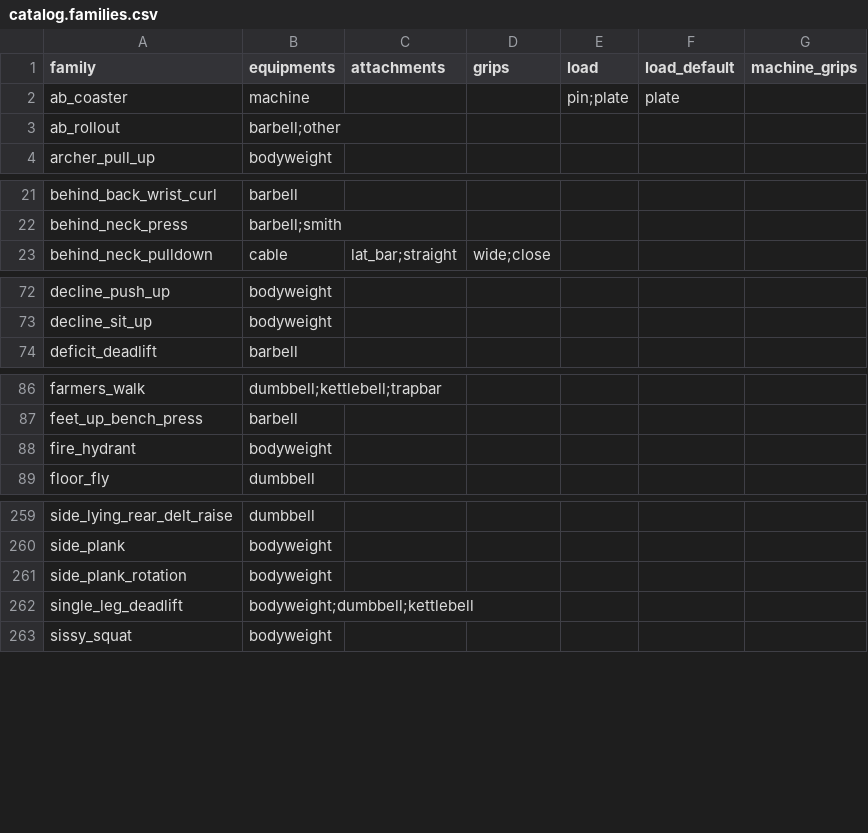
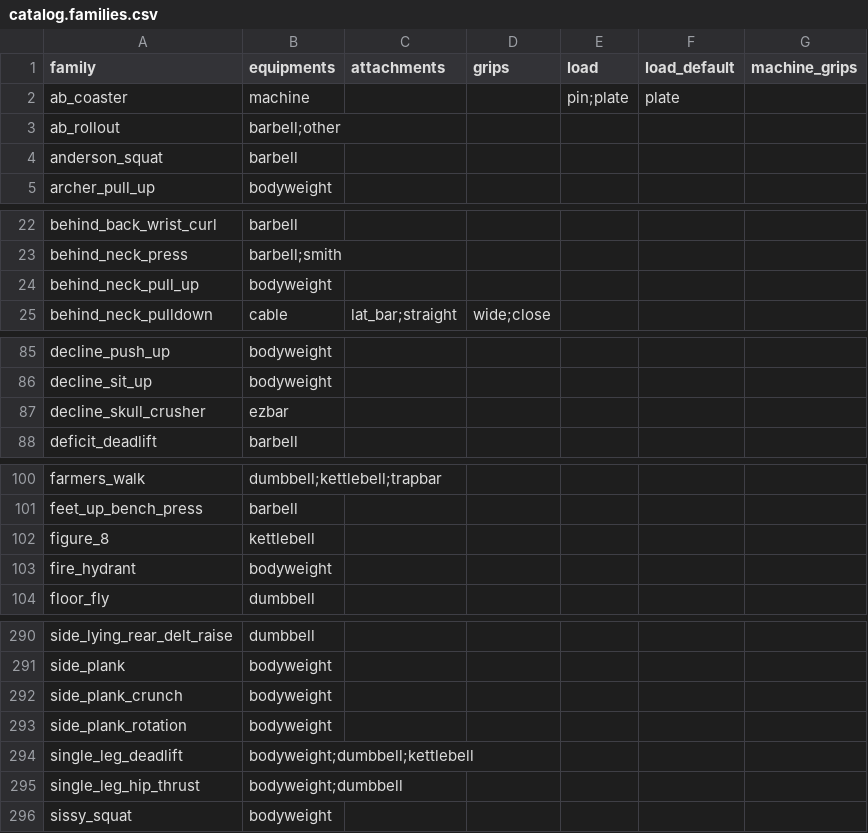
Before and after one commit to JWK-company/liftgram, a CSV file: src/core/src/data/catalog/catalog.families.csv, drawn as a sheet; only a part is shown, gaps mark what is left out; the diff covers the shown part only; the diff names each change by its address in the sheet, - before the commit and + after, or states it on an @@ line.

```diff
--- a/src/core/src/data/catalog/catalog.families.csv
+++ b/src/core/src/data/catalog/catalog.families.csv
+row 4: anderson_squat | barbell
+row 24: behind_neck_pull_up | bodyweight
+row 87: decline_skull_crusher | ezbar
+row 102: figure_8 | kettlebell
+row 292: side_plank_crunch | bodyweight
+row 295: single_leg_hip_thrust | bodyweight;dumbbell
```
Also changed, not shown: 36 added rows elsewhere in this file, 51 other files.
